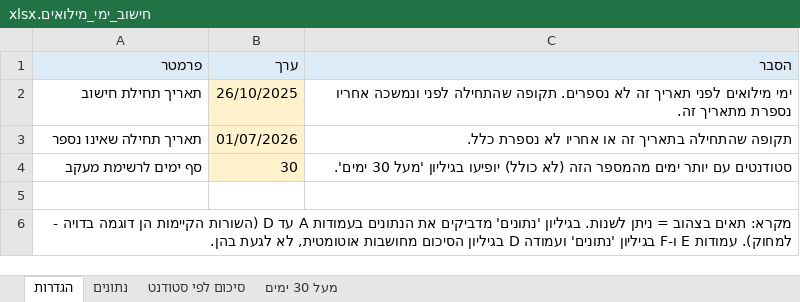
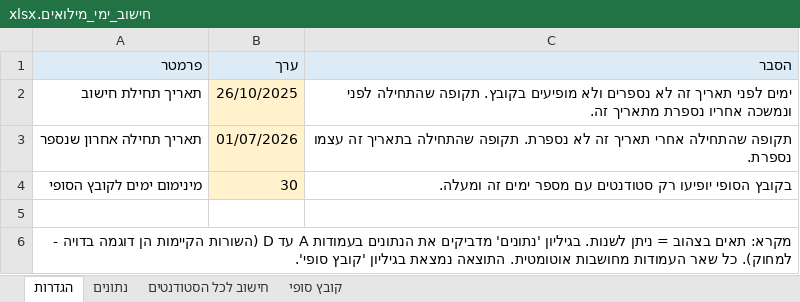
Before and after one commit to shlomitalmaya-byte/SHLOMIT, an Excel workbook: מילואים/חישוב_ימי_מילואים.xlsx, sheet הגדרות, drawn as a sheet; values as stored, in another font and other column widths than the file's, no borders; the diff names each change by its address in the sheet, - before the commit and + after, or states it on an @@ line.

```diff
--- a/מילואים/חישוב_ימי_מילואים.xlsx (sheet הגדרות)
+++ b/מילואים/חישוב_ימי_מילואים.xlsx (sheet הגדרות)
-sheet tab: סיכום לפי סטודנט
+sheet tab: חישוב לכל הסטודנטים
-sheet tab: מעל 30 ימים
+sheet tab: קובץ סופי
-C2 (הסבר): ימי מילואים לפני תאריך זה לא נספרים. תקופה שהתחילה…
+C2 (הסבר): ימים לפני תאריך זה לא נספרים ולא מופיעים בקובץ. תקופה שהתחילה…
-A3 (פרמטר): תאריך תחילה שאינו נספר
+A3 (פרמטר): תאריך תחילה אחרון שנספר
-C3 (הסבר): תקופה שהתחילה בתאריך זה או אחריו לא נספרת כלל.
+C3 (הסבר): תקופה שהתחילה אחרי תאריך זה לא נספרת. תקופה שהתחילה בתאריך זה עצמו נספרת.
-A4 (פרמטר): סף ימים לרשימת מעקב
+A4 (פרמטר): מינימום ימים לקובץ הסופי
-C4 (הסבר): סטודנטים עם יותר ימים מהמספר הזה (לא כולל) יופיעו בגיליון 'מעל 30 ימים'.
+C4 (הסבר): בקובץ הסופי יופיעו רק סטודנטים עם מספר ימים זה ומעלה.
-A6 (פרמטר): …- למחוק). עמודות E ו-F בגיליון 'נתונים' ועמודה D בגיליון הסיכום מחושבות אוטומטית, לא לגעת בהן.
+A6 (פרמטר): …- למחוק). כל שאר העמודות מחושבות אוטומטית. התוצאה נמצאת בגיליון 'קובץ סופי'.
```
Also changed, not shown: sheet נתונים, sheet קובץ סופי, sheet חישוב לכל הסטודנטים, formulas that keep their value.
